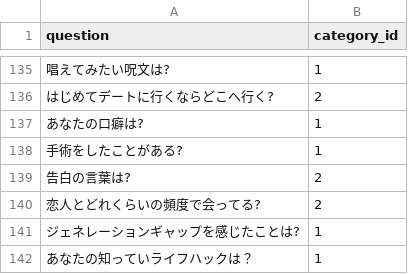
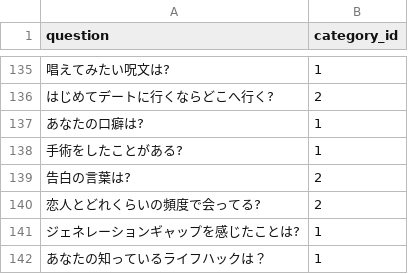
Before and after one commit to raguna2/MontageBackend, a CSV file: montage/apps/portraits/sample_csv/setup.csv, drawn as a sheet; only a part is shown, gaps mark what is left out.

Commit message:
fix typo

```diff
--- a/montage/apps/portraits/sample_csv/setup.csv
+++ b/montage/apps/portraits/sample_csv/setup.csv
@@ -141,2 +141,2 @@ question,category_id
 ジェネレーションギャップを感じたことは?,1
-あなたの知っていライフハックは？,1
+あなたの知っているライフハックは？,1
```
